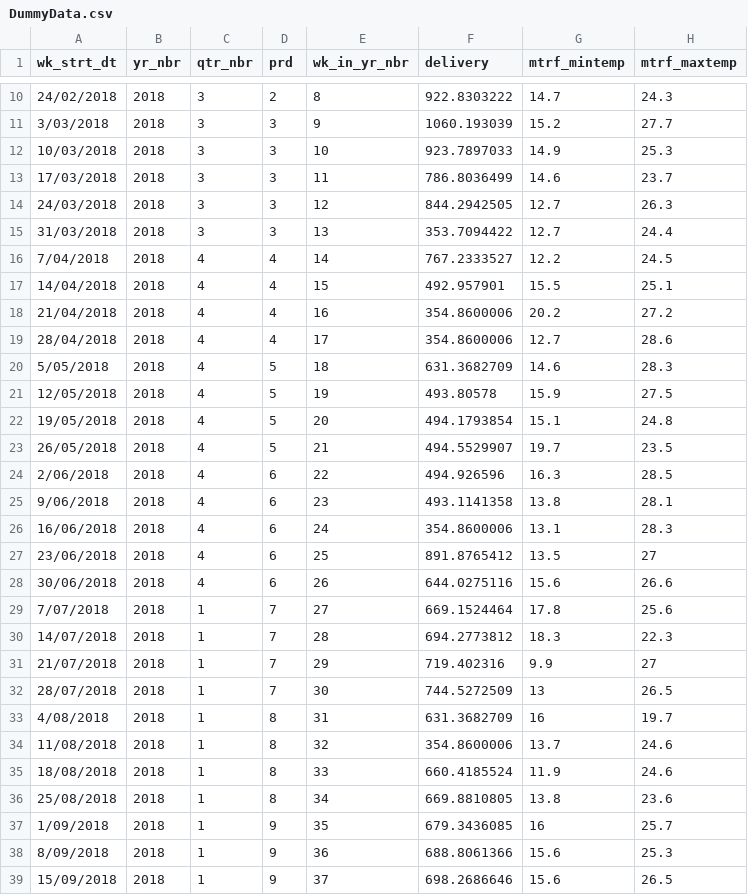
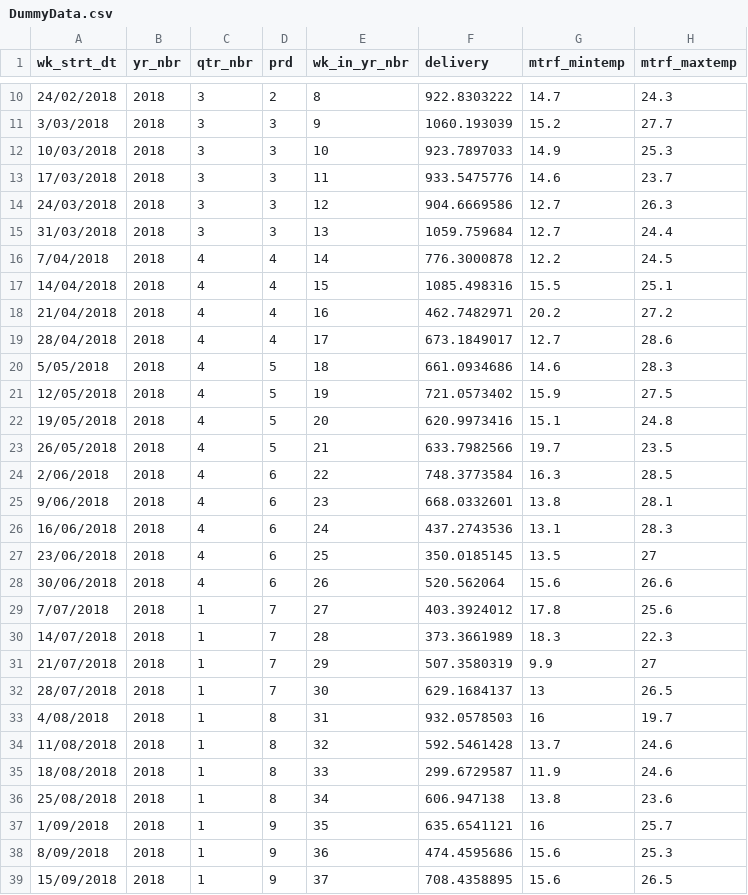
Before and after one commit to TheRobWoodgate/lightweight, a CSV file: DummyData.csv, drawn as a sheet; only a part is shown, gaps mark what is left out; the diff covers the shown part only; the diff names each change by its address in the sheet, - before the commit and + after, or states it on an @@ line.

Commit message:
Add files via upload

```diff
--- a/DummyData.csv
+++ b/DummyData.csv
-F13 (delivery): 786.8036499
+F13 (delivery): 933.5475776
-F14 (delivery): 844.2942505
+F14 (delivery): 904.6669586
-F15 (delivery): 353.7094422
+F15 (delivery): 1059.759684
-F16 (delivery): 767.2333527
+F16 (delivery): 776.3000878
-F17 (delivery): 492.957901
+F17 (delivery): 1085.498316
-F18 (delivery): 354.8600006
+F18 (delivery): 462.7482971
-F19 (delivery): 354.8600006
+F19 (delivery): 673.1849017
-F20 (delivery): 631.3682709
+F20 (delivery): 661.0934686
-F21 (delivery): 493.80578
+F21 (delivery): 721.0573402
-F22 (delivery): 494.1793854
+F22 (delivery): 620.9973416
-F23 (delivery): 494.5529907
+F23 (delivery): 633.7982566
-F24 (delivery): 494.926596
+F24 (delivery): 748.3773584
-F25 (delivery): 493.1141358
+F25 (delivery): 668.0332601
-F26 (delivery): 354.8600006
+F26 (delivery): 437.2743536
-F27 (delivery): 891.8765412
+F27 (delivery): 350.0185145
-F28 (delivery): 644.0275116
+F28 (delivery): 520.562064
-F29 (delivery): 669.1524464
+F29 (delivery): 403.3924012
-F30 (delivery): 694.2773812
+F30 (delivery): 373.3661989
-F31 (delivery): 719.402316
+F31 (delivery): 507.3580319
-F32 (delivery): 744.5272509
+F32 (delivery): 629.1684137
-F33 (delivery): 631.3682709
+F33 (delivery): 932.0578503
-F34 (delivery): 354.8600006
+F34 (delivery): 592.5461428
-F35 (delivery): 660.4185524
+F35 (delivery): 299.6729587
-F36 (delivery): 669.8810805
+F36 (delivery): 606.947138
-F37 (delivery): 679.3436085
+F37 (delivery): 635.6541121
-F38 (delivery): 688.8061366
+F38 (delivery): 474.4595686
-F39 (delivery): 698.2686646
+F39 (delivery): 708.4358895
```
Also changed, not shown: 172 edited cells elsewhere in this file.
